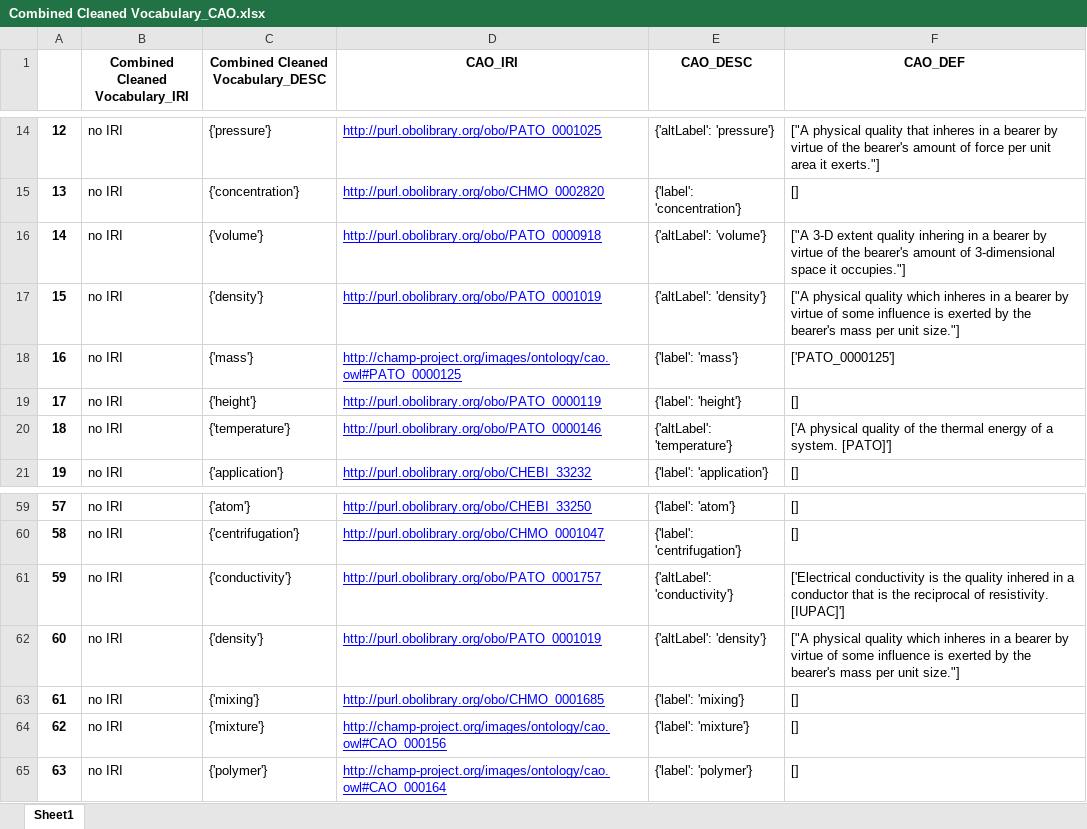
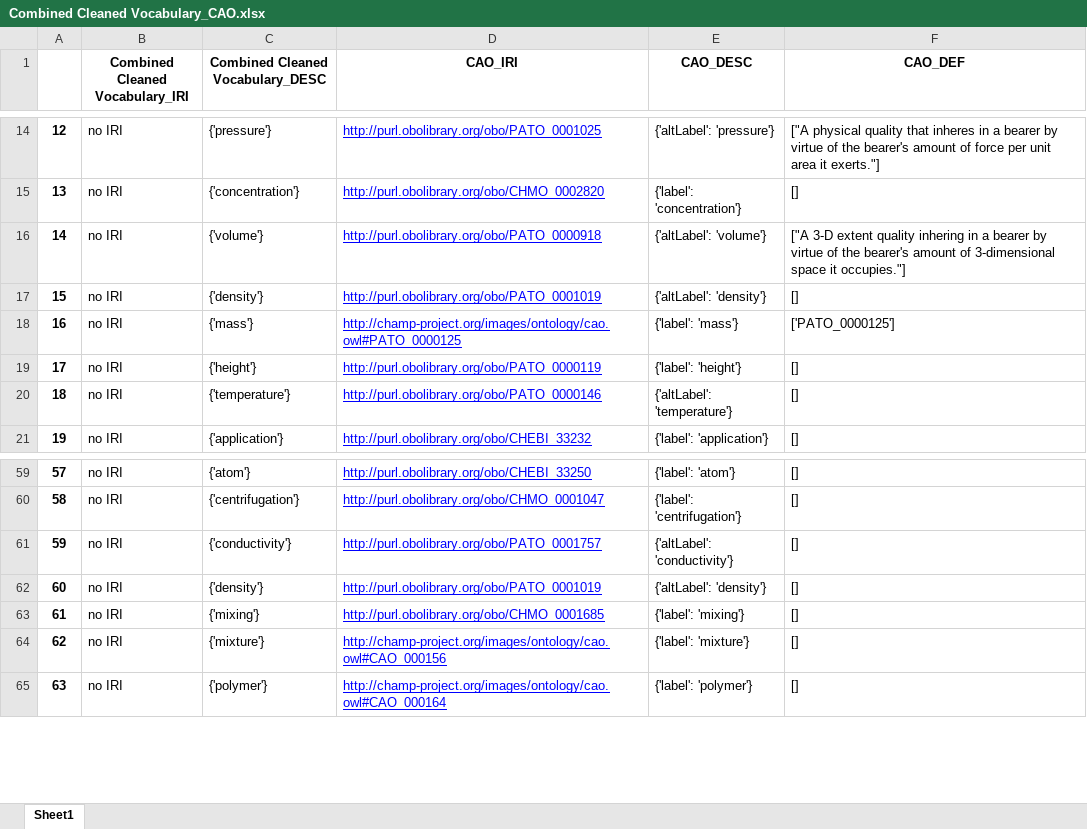
Before and after one commit to nfdi4cat/Ontology-Overview-of-NFDI4Cat, an Excel workbook: mapping/Combined Cleaned Vocabulary_CAO.xlsx, sheet Sheet1, drawn as a sheet; only a part is shown, gaps mark what is left out; values as stored, in another font and other column widths than the file's, no borders; the diff names each change by its address in the sheet, - before the commit and + after, or states it on an @@ line.

```diff
--- a/mapping/Combined Cleaned Vocabulary_CAO.xlsx (sheet Sheet1)
+++ b/mapping/Combined Cleaned Vocabulary_CAO.xlsx (sheet Sheet1)
-F17 (CAO_DEF): ["A physical quality which inheres in a bearer by virtue of some influence is exerted by the bearer's mass per unit size."]
+F17 (CAO_DEF): []
-F20 (CAO_DEF): ['A physical quality of the thermal energy of a system. [PATO]']
+F20 (CAO_DEF): []
-F61 (CAO_DEF): ['Electrical conductivity is the quality inhered in a conductor that is the reciprocal of resistivity. [IUPAC]']
+F61 (CAO_DEF): []
-F62 (CAO_DEF): ["A physical quality which inheres in a bearer by virtue of some influence is exerted by the bearer's mass per unit size."]
+F62 (CAO_DEF): []
```
Also changed, not shown: mapping/Combined Cleaned Vocabulary_BAO.xlsx, mapping/input_list_AFO.xlsx, 48 other files.
